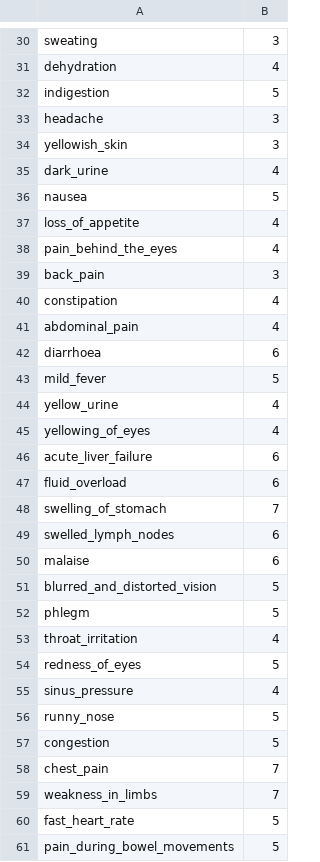
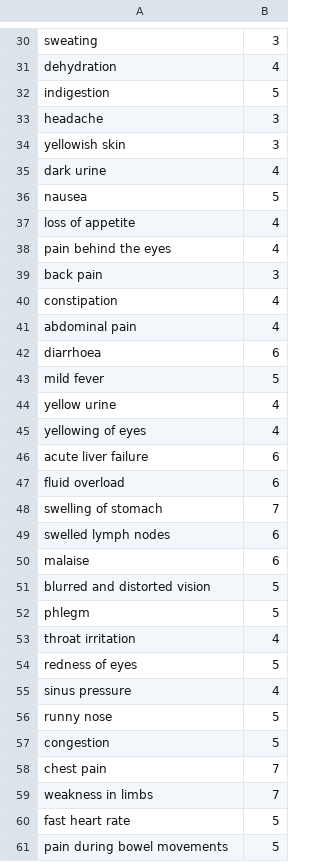
Before and after one commit to yuvikaaaaaa/Medical-Recommendation-System, a CSV file: Symptom-severity.csv, drawn as a sheet; only a part is shown, gaps mark what is left out; the diff covers the shown part only.

```diff
--- a/Symptom-severity.csv
+++ b/Symptom-severity.csv
@@ -33,29 +33,29 @@ indigestion,5
 headache,3
-yellowish_skin,3
-dark_urine,4
+yellowish skin,3
+dark urine,4
 nausea,5
-loss_of_appetite,4
-pain_behind_the_eyes,4
-back_pain,3
+loss of appetite,4
+pain behind the eyes,4
+back pain,3
 constipation,4
-abdominal_pain,4
+abdominal pain,4
 diarrhoea,6
-mild_fever,5
-yellow_urine,4
-yellowing_of_eyes,4
-acute_liver_failure,6
-fluid_overload,6
-swelling_of_stomach,7
-swelled_lymph_nodes,6
+mild fever,5
+yellow urine,4
+yellowing of eyes,4
+acute liver failure,6
+fluid overload,6
+swelling of stomach,7
+swelled lymph nodes,6
 malaise,6
-blurred_and_distorted_vision,5
+blurred and distorted vision,5
 phlegm,5
-throat_irritation,4
-redness_of_eyes,5
-sinus_pressure,4
-runny_nose,5
+throat irritation,4
+redness of eyes,5
+sinus pressure,4
+runny nose,5
 congestion,5
-chest_pain,7
-weakness_in_limbs,7
-fast_heart_rate,5
-pain_during_bowel_movements,5
+chest pain,7
+weakness in limbs,7
+fast heart rate,5
+pain during bowel movements,5
```
Also changed, not shown: 1 added row, 1 removed row and 76 edited cells elsewhere in this file.
